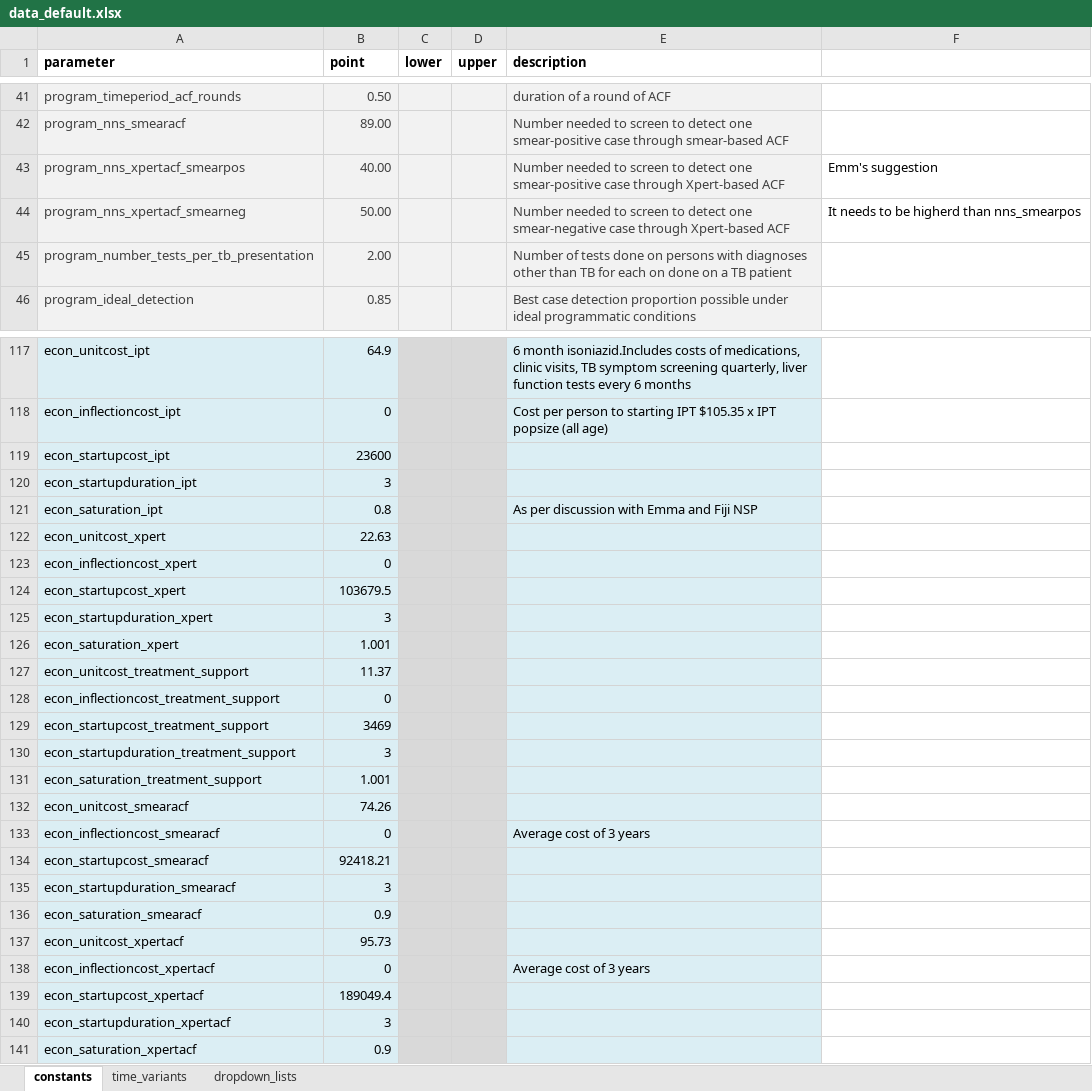
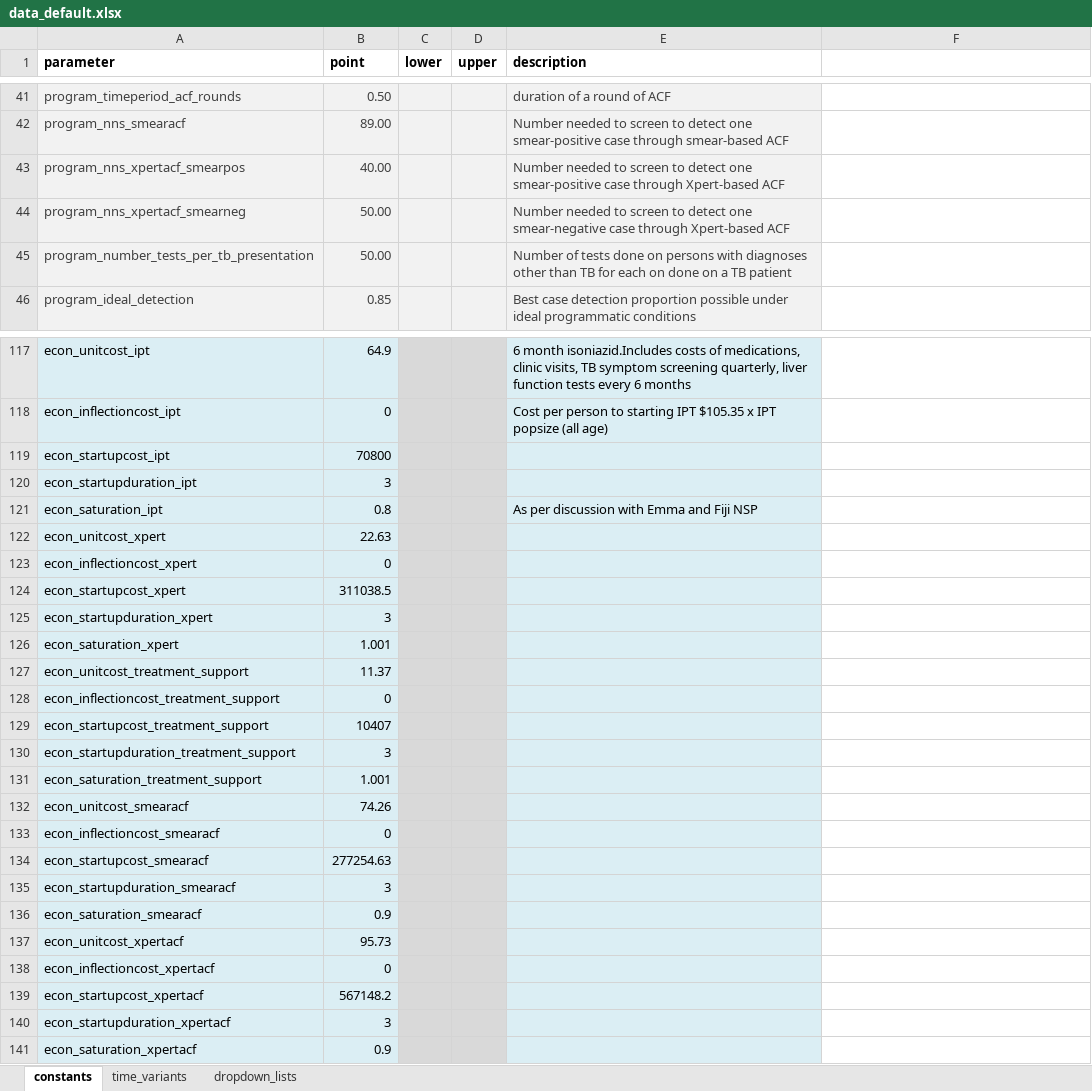
Before and after one commit to monash-emu/AuTuMN, an Excel workbook: autumn/xls/data_default.xlsx, sheet constants, drawn as a sheet; only a part is shown, gaps mark what is left out; values as stored, in another font and other column widths than the file's, no borders; the diff names each change by its address in the sheet, - before the commit and + after, or states it on an @@ line.

Commit message:
Change start-up cost from annual to total

```diff
--- a/autumn/xls/data_default.xlsx (sheet constants)
+++ b/autumn/xls/data_default.xlsx (sheet constants)
-F43: Emm's suggestion
+F43: (empty)
-F44: It needs to be higherd than nns_smearpos
+F44: (empty)
-B45 (point): 2.00
+B45 (point): 50.00
-B119 (point): 23600
+B119 (point): 70800
-B124 (point): 103679.5
+B124 (point): 311038.5
-B129 (point): 3469
+B129 (point): 10407
-E133 (description): Average cost of 3 years
+E133 (description): (empty)
-B134 (point): 92418.21
+B134 (point): 277254.63
-E138 (description): Average cost of 3 years
+E138 (description): (empty)
-B139 (point): 189049.4
+B139 (point): 567148.2
```
